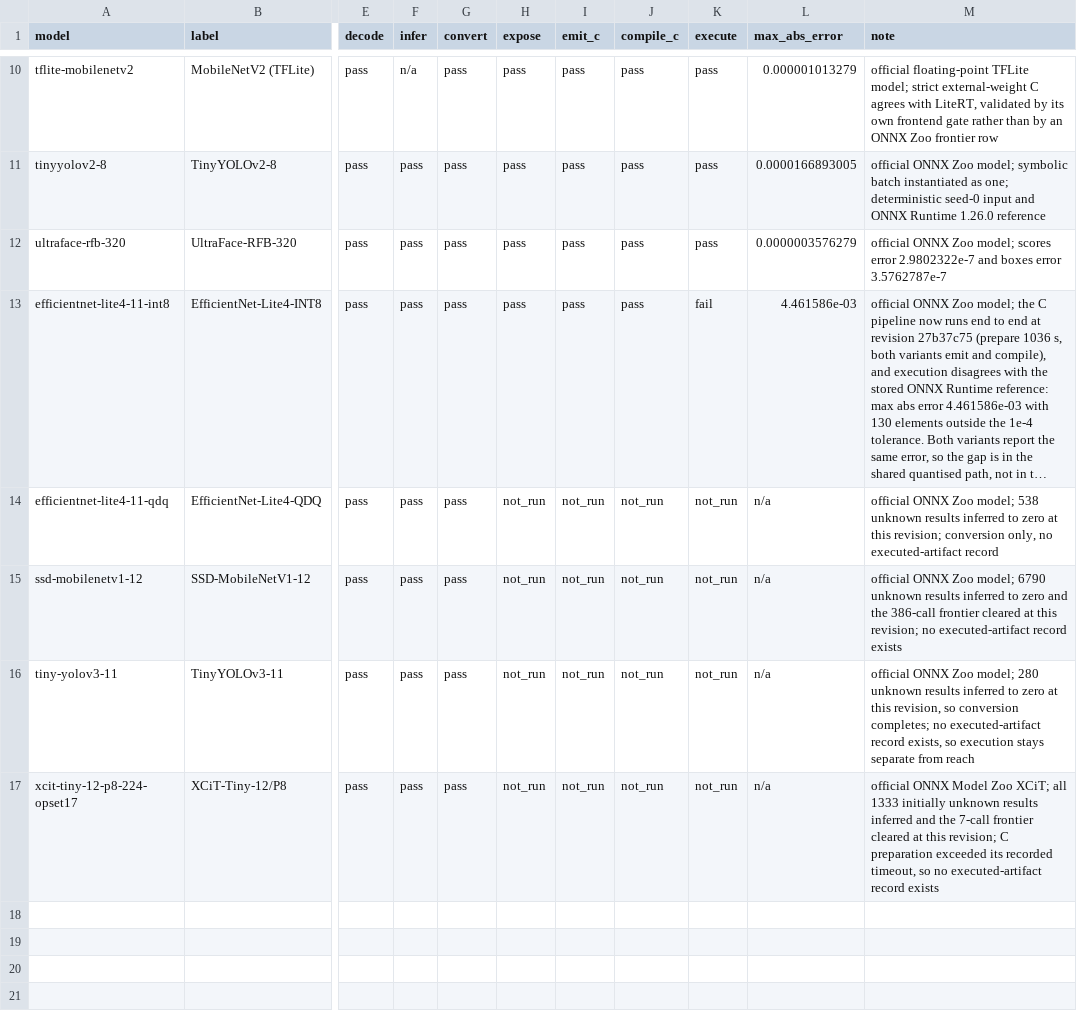
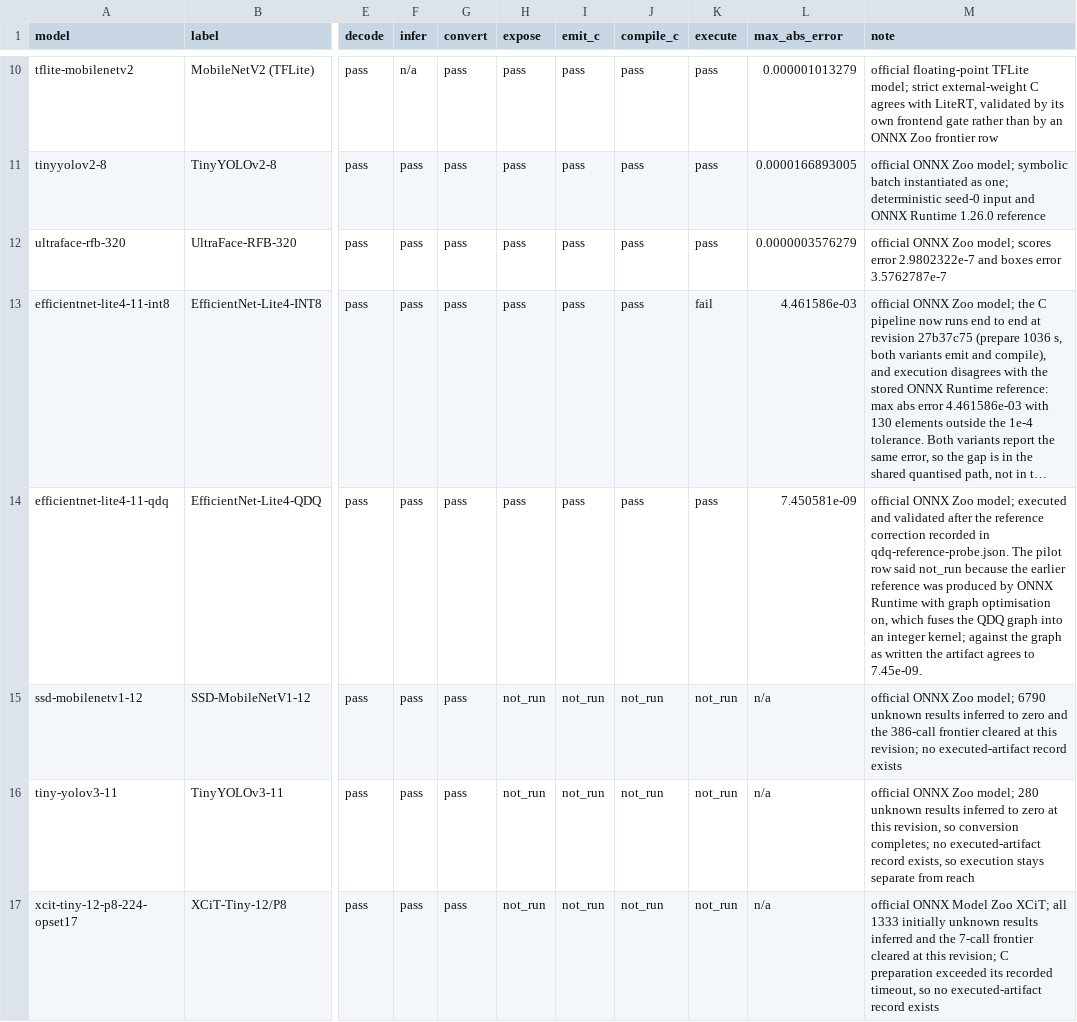
Before and after one commit to lancerstadium/joggle, a CSV file: paper/data/model-coverage-pilot.csv, drawn as a sheet; only a part is shown, gaps mark what is left out; long unchanged cells end in …; the diff names each change by its address in the sheet, - before the commit and + after, or states it on an @@ line.

Commit message:
Reconcile the coverage ledger with the current revision
The measurements are pinned to 27b37c75 while the compiler modules changed after
it, which the records did not say. The changed paths are a new pass the campaign
never calls, quantisation primitives reachable only through QLinear operators,
and a Resize extent rule reachable only through a Resize node. All ten campaign
models have zero Resize and zero QLinear nodes, so none of those paths is on
their route, and mnist-8 rebuilt at the current head reproduces its recorded
error exactly at 1.907349e-06. Both checks are recorded in
paper/data/revision-relationship.json.

The coverage ledger's row for EfficientNet-Lite4 QDQ still said not_run and
carried no error, because the pilot predates the reference correction. It now
states what was measured, with a note explaining why the pilot row differed.

```diff
--- a/paper/data/model-coverage-pilot.csv
+++ b/paper/data/model-coverage-pilot.csv
-H14 (expose): not_run
+H14 (expose): pass
-I14 (emit_c): not_run
+I14 (emit_c): pass
-J14 (compile_c): not_run
+J14 (compile_c): pass
-K14 (execute): not_run
+K14 (execute): pass
-L14 (max_abs_error): n/a
+L14 (max_abs_error): 7.450581e-09
-M14 (note): …Zoo model; 538 unknown results inferred to zero at this revision; conversion only, no executed-artifact record
+M14 (note): …Zoo model; executed and validated after the reference correction recorded in qdq-reference-probe.json. The pilot row said not_run because the earlier reference was produced by ONNX Runtime with graph optimisation on, which fuses the QDQ graph into an integer kernel; against the graph as written the artifact agrees to 7.45e-09.
```
Also changed, not shown: 1 other file.
